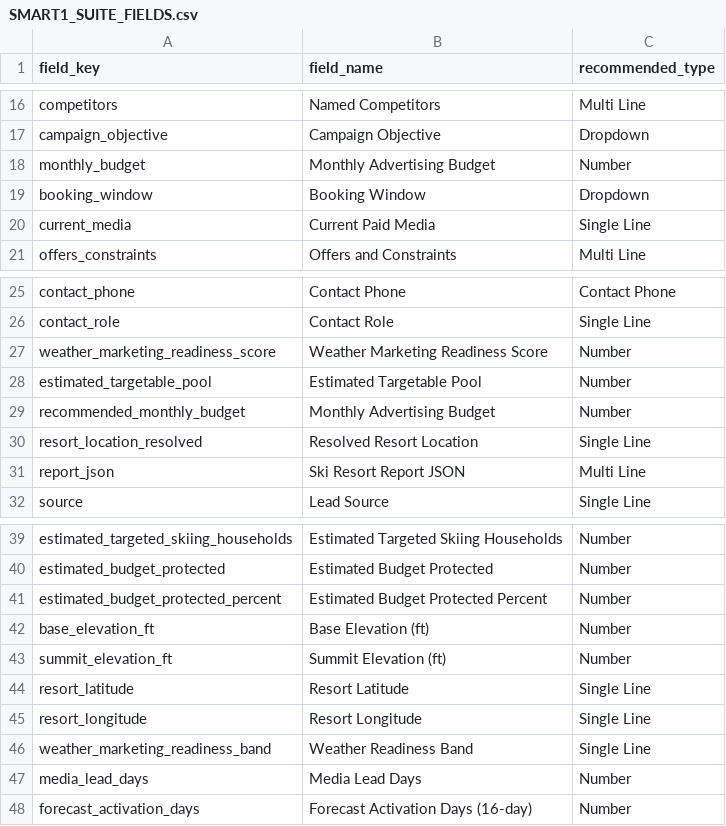
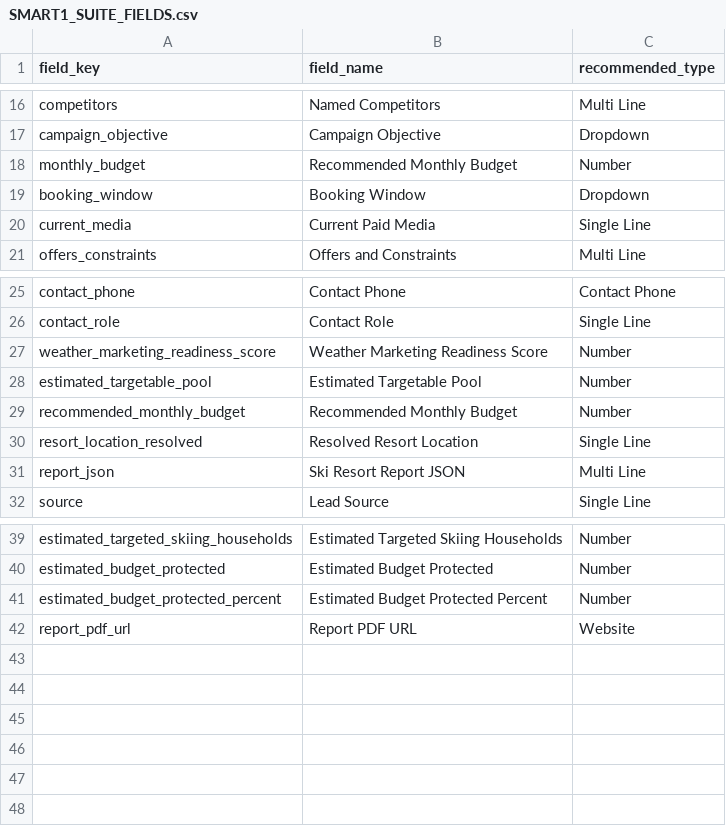
Before and after one commit to Smart-1-Marketing/smart1ski, a CSV file: SMART1_SUITE_FIELDS.csv, drawn as a sheet; only a part is shown, gaps mark what is left out.

```diff
--- a/SMART1_SUITE_FIELDS.csv
+++ b/SMART1_SUITE_FIELDS.csv
@@ -17,3 +17,3 @@ competitors,Named Competitors,Multi Line
 campaign_objective,Campaign Objective,Dropdown
-monthly_budget,Monthly Advertising Budget,Number
+monthly_budget,Recommended Monthly Budget,Number
 booking_window,Booking Window,Dropdown
@@ -28,3 +28,3 @@ weather_marketing_readiness_score,Weather Marketing Readiness Score,Number
 estimated_targetable_pool,Estimated Targetable Pool,Number
-recommended_monthly_budget,Monthly Advertising Budget,Number
+recommended_monthly_budget,Recommended Monthly Budget,Number
 resort_location_resolved,Resolved Resort Location,Single Line
@@ -41,8 +41,2 @@ estimated_budget_protected,Estimated Budget Protected,Number
 estimated_budget_protected_percent,Estimated Budget Protected Percent,Number
-base_elevation_ft,Base Elevation (ft),Number
-summit_elevation_ft,Summit Elevation (ft),Number
-resort_latitude,Resort Latitude,Single Line
-resort_longitude,Resort Longitude,Single Line
-weather_marketing_readiness_band,Weather Readiness Band,Single Line
-media_lead_days,Media Lead Days,Number
-forecast_activation_days,Forecast Activation Days (16-day),Number
+report_pdf_url,Report PDF URL,Website
```
Also changed, not shown: 5 other files.
